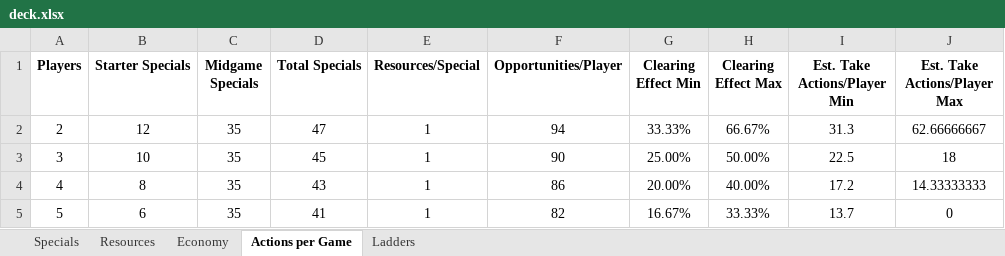
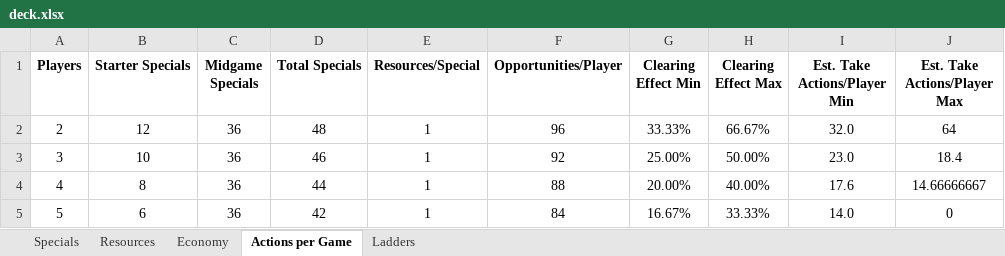
Before and after one commit to andymeneely/victory-point-salad, an Excel workbook: data/deck.xlsx, sheet Actions per Game, drawn as a sheet; only a part is shown; values as stored, in another font and other column widths than the file's, no borders; the diff names each change by its address in the sheet, - before the commit and + after, or states it on an @@ line.

```diff
--- a/data/deck.xlsx (sheet Actions per Game)
+++ b/data/deck.xlsx (sheet Actions per Game)
-C2:C5 (Midgame Specials): 35
+C2:C5 (Midgame Specials): 36
-D2 (Total Specials): 47
+D2 (Total Specials): 48
-F2 (Opportunities/Player): 94
+F2 (Opportunities/Player): 96
-I2 (Est. Take Actions/Player Min): 31.3
+I2 (Est. Take Actions/Player Min): 32.0
-J2 (Est. Take Actions/Player Max): 62.66666667
+J2 (Est. Take Actions/Player Max): 64
-D3 (Total Specials): 45
+D3 (Total Specials): 46
-F3 (Opportunities/Player): 90
+F3 (Opportunities/Player): 92
-I3 (Est. Take Actions/Player Min): 22.5
+I3 (Est. Take Actions/Player Min): 23.0
-J3 (Est. Take Actions/Player Max): 18
+J3 (Est. Take Actions/Player Max): 18.4
-D4 (Total Specials): 43
+D4 (Total Specials): 44
-F4 (Opportunities/Player): 86
+F4 (Opportunities/Player): 88
-I4 (Est. Take Actions/Player Min): 17.2
+I4 (Est. Take Actions/Player Min): 17.6
-J4 (Est. Take Actions/Player Max): 14.33333333
+J4 (Est. Take Actions/Player Max): 14.66666667
-D5 (Total Specials): 41
+D5 (Total Specials): 42
-F5 (Opportunities/Player): 82
+F5 (Opportunities/Player): 84
-I5 (Est. Take Actions/Player Min): 13.7
+I5 (Est. Take Actions/Player Min): 14.0
```
Also changed, not shown: sheet Specials, sheet Economy, 4 other files.
